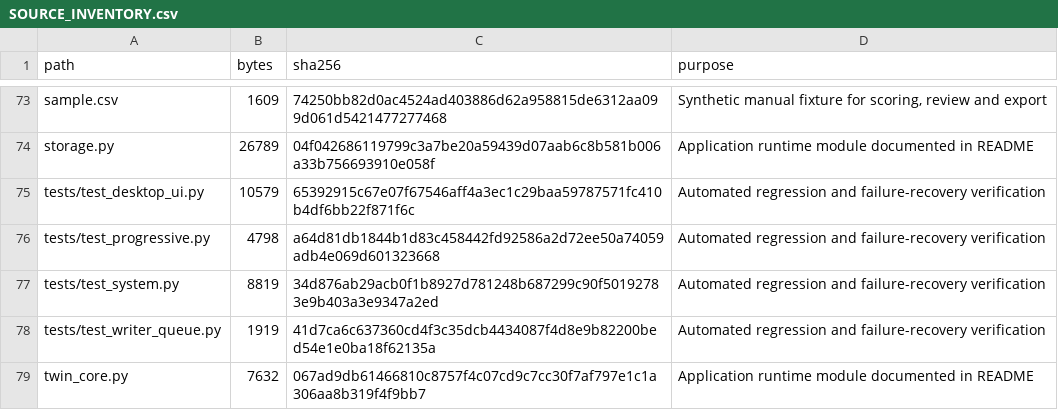
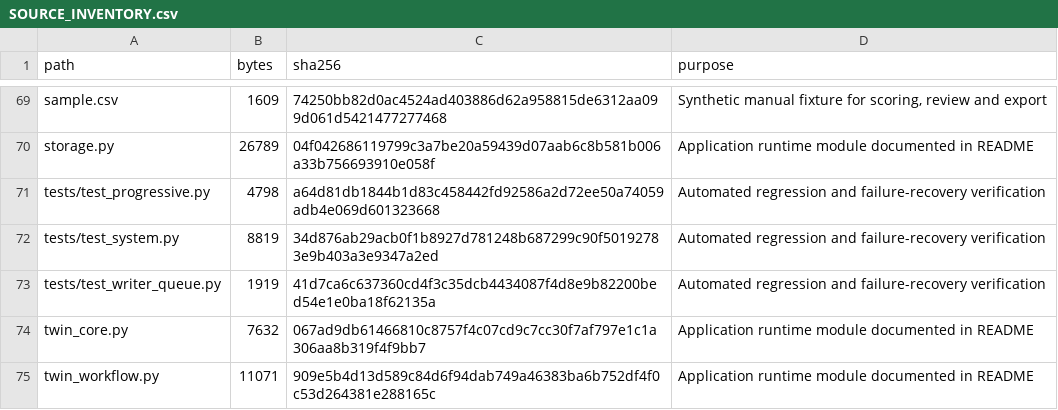
Before and after one commit to bentennyson/Twin-Finder, a CSV file: SOURCE_INVENTORY.csv, drawn as a sheet; only a part is shown, gaps mark what is left out; the shorter side is filled out with more unchanged rows; removed rows and columns are numbered as before the commit, all else as after; the diff covers the shown part only; the diff names each change by its address in the sheet, - before the commit and + after, or states it on an @@ line.

Commit message:
Add Mac packaging with native event-loop regression checks

```diff
--- a/SOURCE_INVENTORY.csv
+++ b/SOURCE_INVENTORY.csv
-row 75: tests/test_desktop_ui.py | 10579 | 65392915c67e07f67546aff4a3ec1c29baa59787571fc410b4df6bb22f871f6c | Automated regression and failure-recovery verification
```
Also changed, not shown: 10 added rows and 4 removed rows elsewhere in this file, 10 other files.
